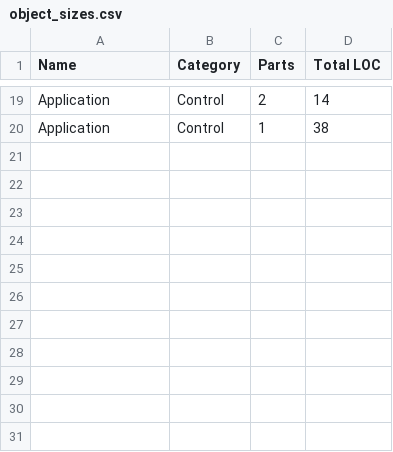
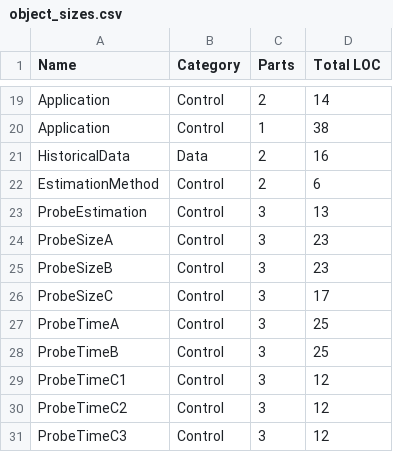
Before and after one commit to etscrivner/dse, a CSV file: data/object_sizes.csv, drawn as a sheet; only a part is shown, gaps mark what is left out; the diff names each change by its address in the sheet, - before the commit and + after, or states it on an @@ line.

```diff
--- a/data/object_sizes.csv
+++ b/data/object_sizes.csv
+row 21: HistoricalData | Data | 2 | 16
+row 22: EstimationMethod | Control | 2 | 6
+row 23: ProbeEstimation | Control | 3 | 13
+row 24: ProbeSizeA | Control | 3 | 23
+row 25: ProbeSizeB | Control | 3 | 23
+row 26: ProbeSizeC | Control | 3 | 17
+row 27: ProbeTimeA | Control | 3 | 25
+row 28: ProbeTimeB | Control | 3 | 25
+row 29: ProbeTimeC1 | Control | 3 | 12
+row 30: ProbeTimeC2 | Control | 3 | 12
+row 31: ProbeTimeC3 | Control | 3 | 12
```
Also changed, not shown: 5 other files.
